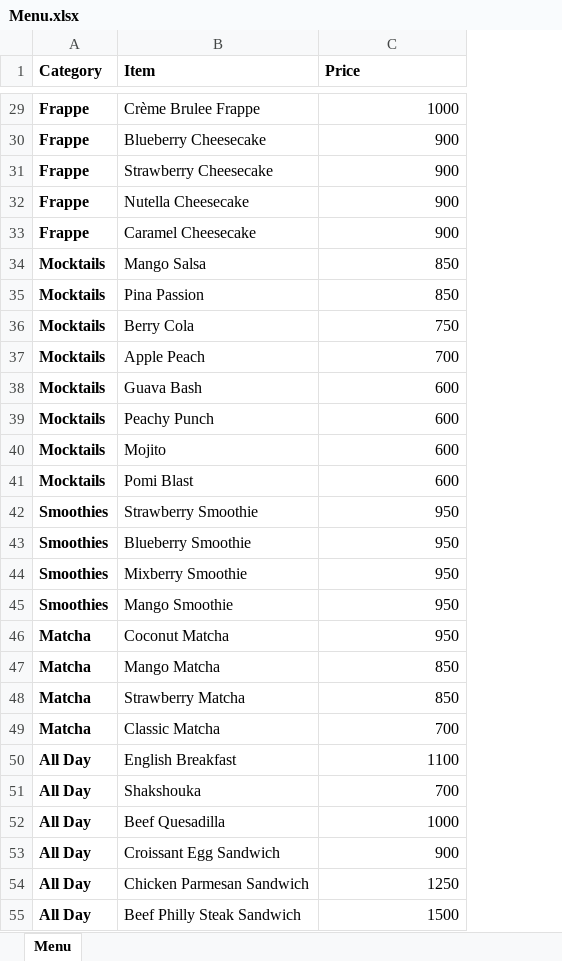
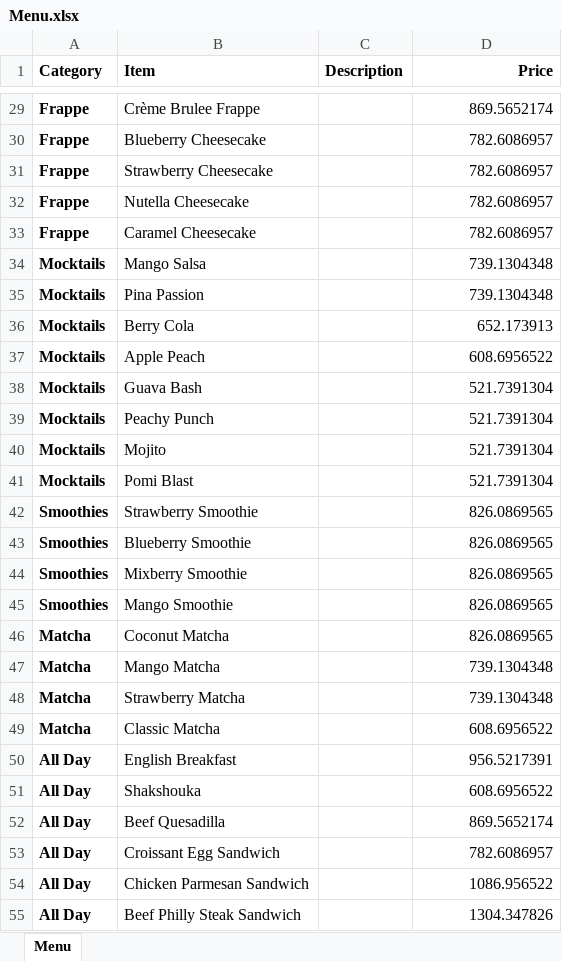
Before and after one commit to haneefahsan/Digi-Menu, an Excel workbook: Menu.xlsx, sheet Menu, drawn as a sheet; only a part is shown, gaps mark what is left out; values as stored, in another font and other column widths than the file's, no borders; addresses are those after the commit; the diff covers the shown part only; the diff names each change by its address in the sheet, - before the commit and + after, or states it on an @@ line.

Commit message:
Update menu items: enhance descriptions and add new dishes

```diff
--- a/Menu.xlsx (sheet Menu)
+++ b/Menu.xlsx (sheet Menu)
+column C (Description), empty
-D1 alignment: left
+D1 alignment: right
-D29 (Price): 1000
+D29 (Price): 869.5652174
-D30:D33 (Price): 900
+D30:D33 (Price): 782.6086957
-D34:D35 (Price): 850
+D34:D35 (Price): 739.1304348
-D36 (Price): 750
+D36 (Price): 652.173913
-D37 (Price): 700
+D37 (Price): 608.6956522
-D38:D41 (Price): 600
+D38:D41 (Price): 521.7391304
-D42:D46 (Price): 950
+D42:D46 (Price): 826.0869565
-D47:D48 (Price): 850
+D47:D48 (Price): 739.1304348
-D49 (Price): 700
+D49 (Price): 608.6956522
-D50 (Price): 1100
+D50 (Price): 956.5217391
-D51 (Price): 700
+D51 (Price): 608.6956522
-D52 (Price): 1000
+D52 (Price): 869.5652174
-D53 (Price): 900
+D53 (Price): 782.6086957
-D54 (Price): 1250
+D54 (Price): 1086.956522
-D55 (Price): 1500
+D55 (Price): 1304.347826
```
Also changed, not shown: 33 edited cells elsewhere in this sheet, 1 other file.
